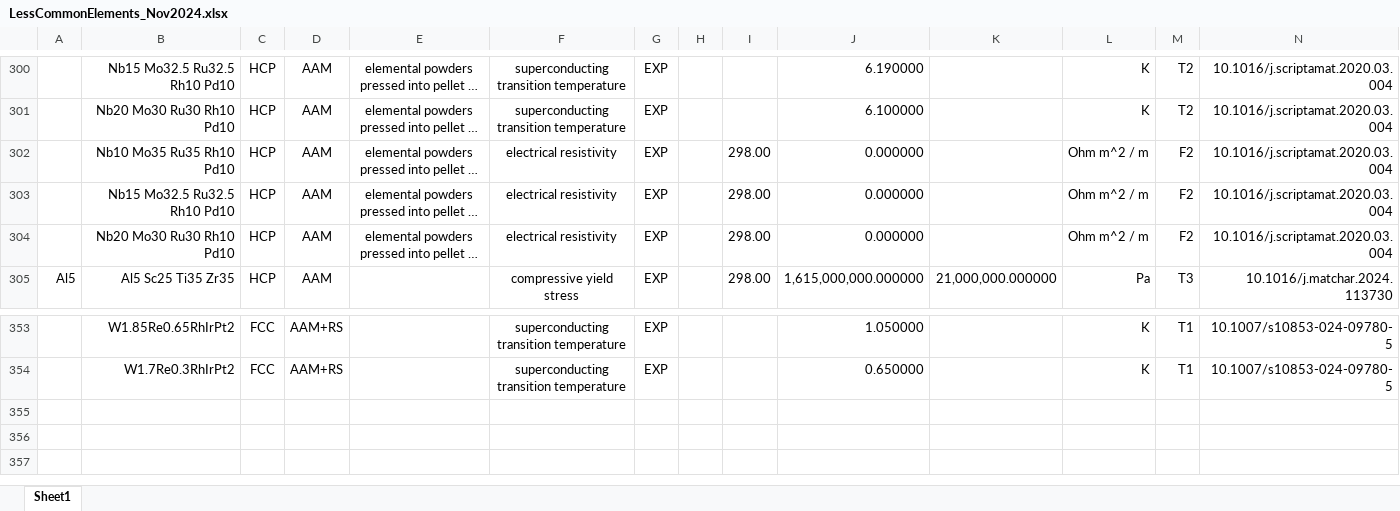
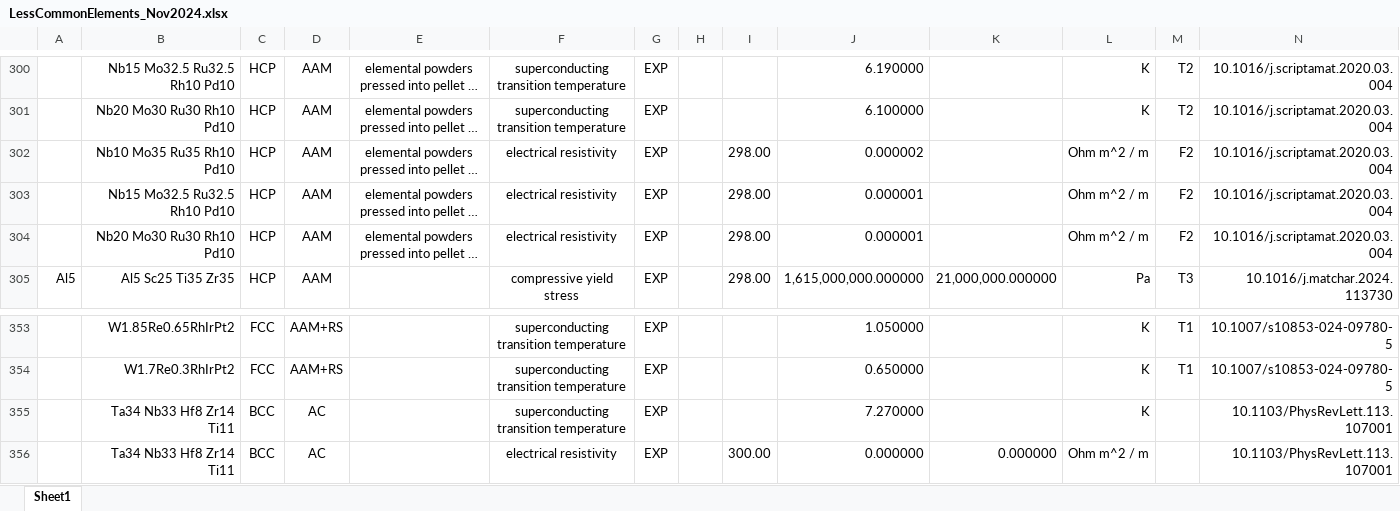
Before and after one commit to amkrajewski/ULTERA-contribute-amkrajewski, an Excel workbook: LessCommonElements_Nov2024.xlsx, sheet Sheet1, drawn as a sheet; only a part is shown, gaps mark what is left out; long unchanged cells end in …; values as stored, in another font and other column widths than the file's, no borders; rows hold the shown columns only; the diff names each change by its address in the sheet, - before the commit and + after, or states it on an @@ line.

Commit message:
- extracted data from `10.1103/PhysRevLett.113.107001`; typo fixes in earlier upload

```diff
--- a/LessCommonElements_Nov2024.xlsx (sheet Sheet1)
+++ b/LessCommonElements_Nov2024.xlsx (sheet Sheet1)
-J302: 0.000000
+J302: 0.000002
-J303:J304: 0.000000
+J303:J304: 0.000001
+row 355:  | Ta34 Nb33 Hf8 Zr14 Ti11 | BCC | AC |  | superconducting transition temperature | EXP |  |  | 7.270000 |  | K |  | 10.1103/PhysRevLett.113.107001
+row 356:  | Ta34 Nb33 Hf8 Zr14 Ti11 | BCC | AC |  | electrical resistivity | EXP |  | 300.00 | 0.000000 | 0.000000 | Ohm m^2 / m |  | 10.1103/PhysRevLett.113.107001
```
